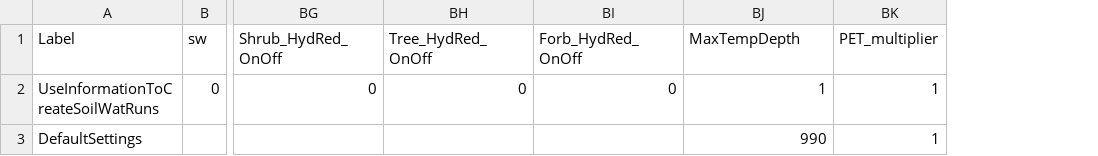
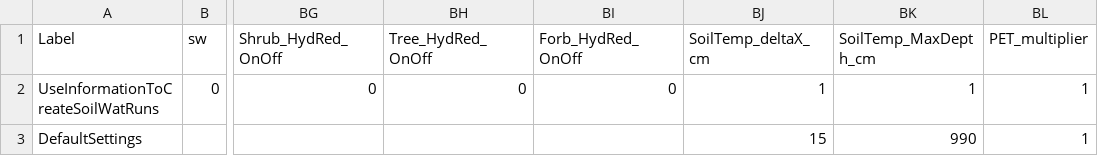
Before and after one commit to DrylandEcology/rSFSW2, a CSV file: 1_Data_SWInput/SWRuns_InputData_ExperimentalDesign_v05.csv, drawn as a sheet; only a part is shown, gaps mark what is left out; addresses are those after the commit; the diff names each change by its address in the sheet, - before the commit and + after, or states it on an @@ line.

Commit message:
Additional input options for soil temperature
- new input fields in datafile.siteparam (updated version number to
14):
SoilTempC_atUpperBoundary,SoilTempC_atLowerBoundary,SoilTemp_BiomassLimi
ter_gPERm2,SoilTemp_T1constant_a,SoilTemp_T1constant_b,SoilTemp_T1consta
nt_c,SoilTemp_SoilThermCondct,SoilTemp_cs_constant,SoilTemp_SpecificHeat
Capacity,SoilTemp_deltaX_cm,SoilTemp_MaxDepth_cm
- in experimental design: SoilTemp_deltaX_cm (with default value of 15
cm); renamed ‘MaxTempDepth’ to ‘SoilTemp_MaxDepth_cm’ for naming
consistency
- passed test project 4
>   has_run has_problems made_new_refs deleted_output
> 1    TRUE        FALSE         FALSE          FALSE
>                                                 referenceDB
> 1 dbTables_Test4_AllOverallAggregations_snow_v1.8.2.sqlite3

```diff
--- a/1_Data_SWInput/SWRuns_InputData_ExperimentalDesign_v05.csv
+++ b/1_Data_SWInput/SWRuns_InputData_ExperimentalDesign_v05.csv
+column BJ (SoilTemp_deltaX_cm), rows 2-3: 1 | 15
-BK1: MaxTempDepth
+BK1: SoilTemp_MaxDepth_cm
```
Also changed, not shown: 4 other files.
